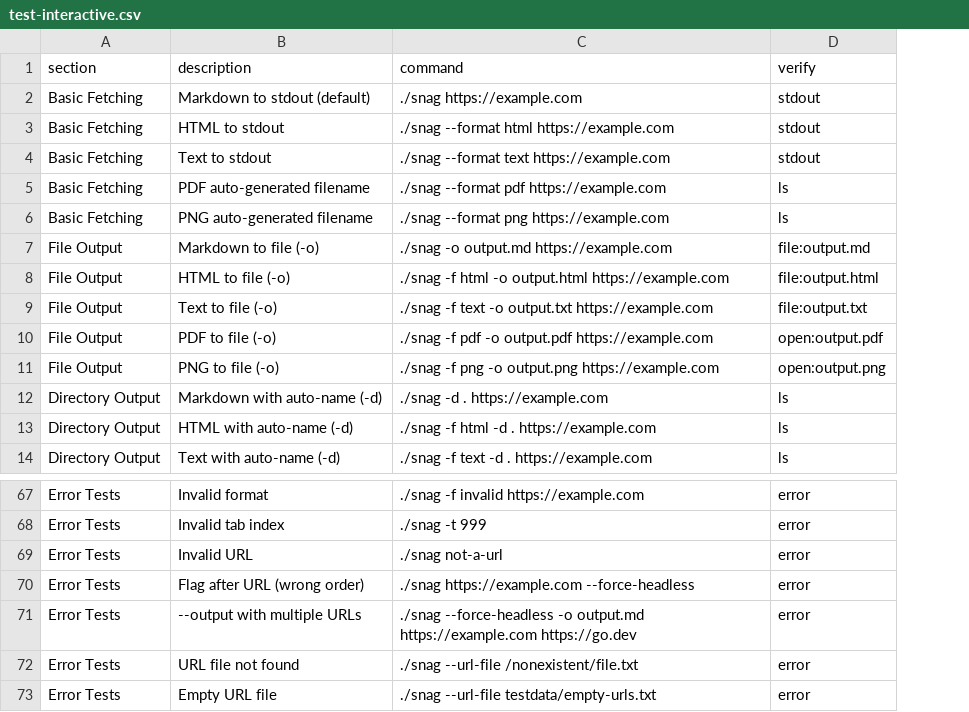
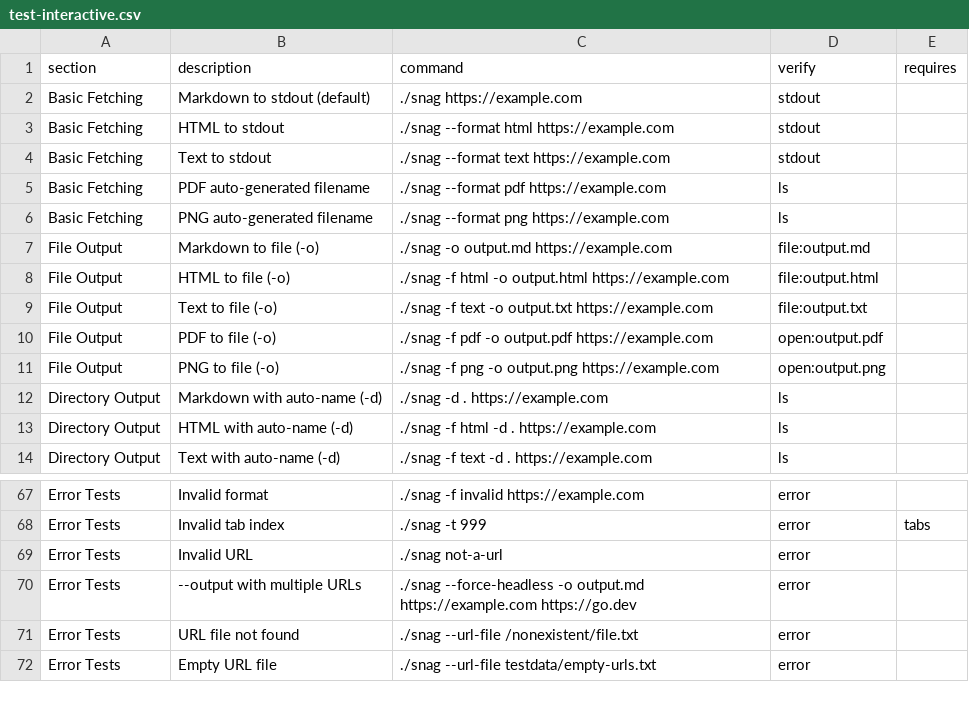
Before and after one commit to grantcarthew/snag, a CSV file: test-interactive.csv, drawn as a sheet; only a part is shown, gaps mark what is left out; removed rows and columns are numbered as before the commit, all else as after; the diff names each change by its address in the sheet, - before the commit and + after, or states it on an @@ line.

Commit message:
feat(test): enhance test-interactive for browser tab management
This commit introduces significant enhancements to the `test-interactive` script. It adds new functionalities to detect browser state, count open tabs, and set up tabs with test URLs.

The script now includes functions like `browser_is_running`, `count_browser_tabs`, and `setup_browser_tabs` to manage browser interactions during testing. It also adds a `quit_browser` function for cleanup.

Furthermore, the `test-interactive.csv` file has been updated to include a 'requires' column, specifying dependencies like 'browser' or 'tabs' for certain tests. This allows for more robust and controlled test execution. A new `docs/todo.md` file is also added, outlining future improvements for the snag tool.

```diff
--- a/test-interactive.csv
+++ b/test-interactive.csv
+column E (requires), row 68: tabs
-row 70: Error Tests | Flag after URL (wrong order) | ./snag https://example.com --force-headless | error
```
Also changed, not shown: 3 other files.
